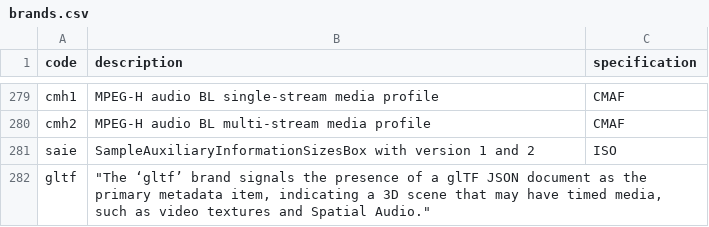
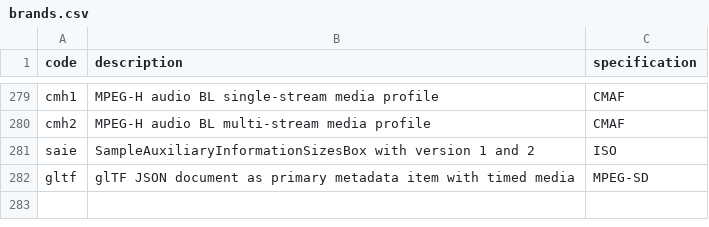
Before and after one commit to mp4ra/mp4ra.github.io, a CSV file: data/brands.csv, drawn as a sheet; only a part is shown, gaps mark what is left out.

Commit message:
add MPEG-SD spec

```diff
--- a/data/brands.csv
+++ b/data/brands.csv
@@ -281,2 +281,2 @@ cmh2,MPEG-H audio BL multi-stream media profile,CMAF
 saie,SampleAuxiliaryInformationSizesBox with version 1 and 2,ISO
-gltf,"""The ‘gltf’ brand signals the presence of a glTF JSON document as the primary metadata item, indicating a 3D scene that may have timed media, such as video textures and Spatial Audio.""",
+gltf,glTF JSON document as primary metadata item with timed media,MPEG-SD
```
Also changed, not shown: 1 other file.
